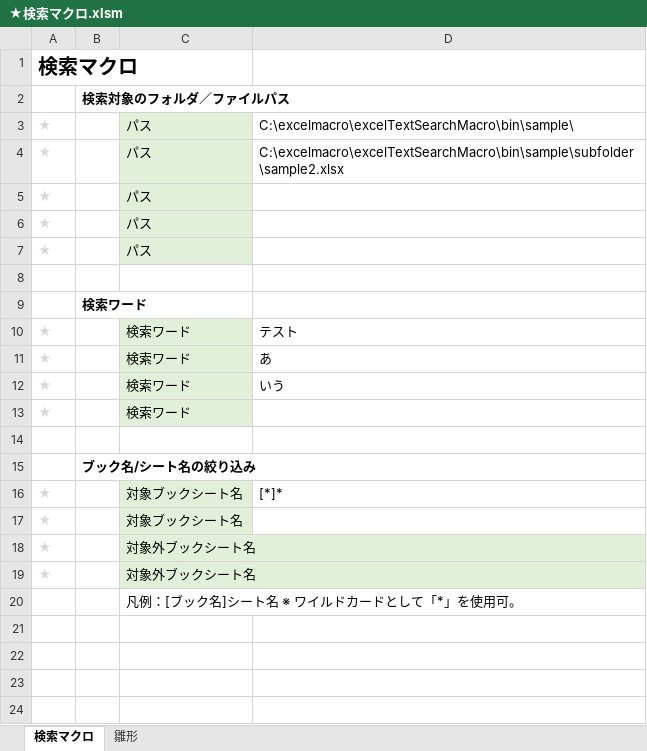
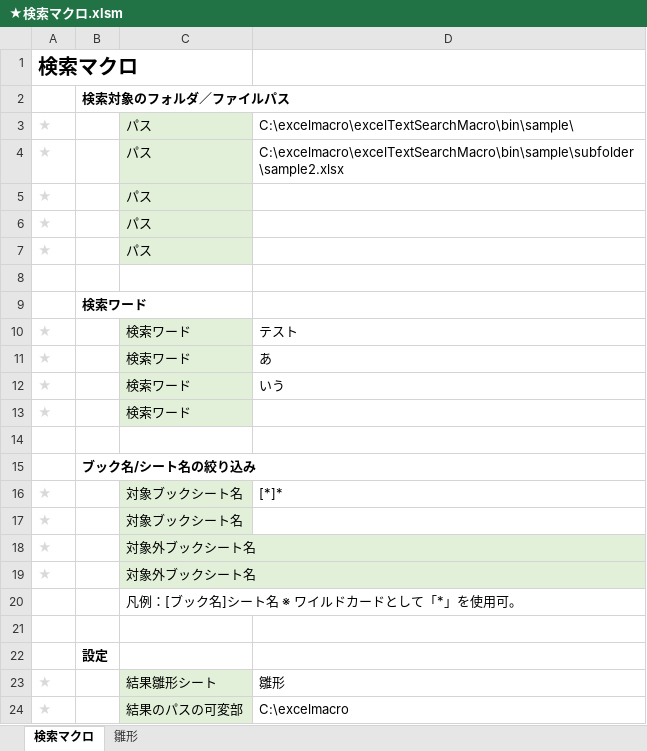
Before and after one commit to tom4989/excelTextSearchMacro, an Excel workbook: bin/★検索マクロ.xlsm, sheet 検索マクロ, drawn as a sheet; values as stored, in another font and other column widths than the file's, no borders; charts and pictures not drawn; the diff names each change by its address in the sheet, - before the commit and + after, or states it on an @@ line.

```diff
--- a/bin/★検索マクロ.xlsm (sheet 検索マクロ)
+++ b/bin/★検索マクロ.xlsm (sheet 検索マクロ)
+row 21: (empty)
+row 22:  | 設定
+row 23: ★ |  | 結果雛形シート | 雛形
+row 24: ★ |  | 結果のパスの可変部 | C:\excelmacro
```
Also changed, not shown: 1 other file.
